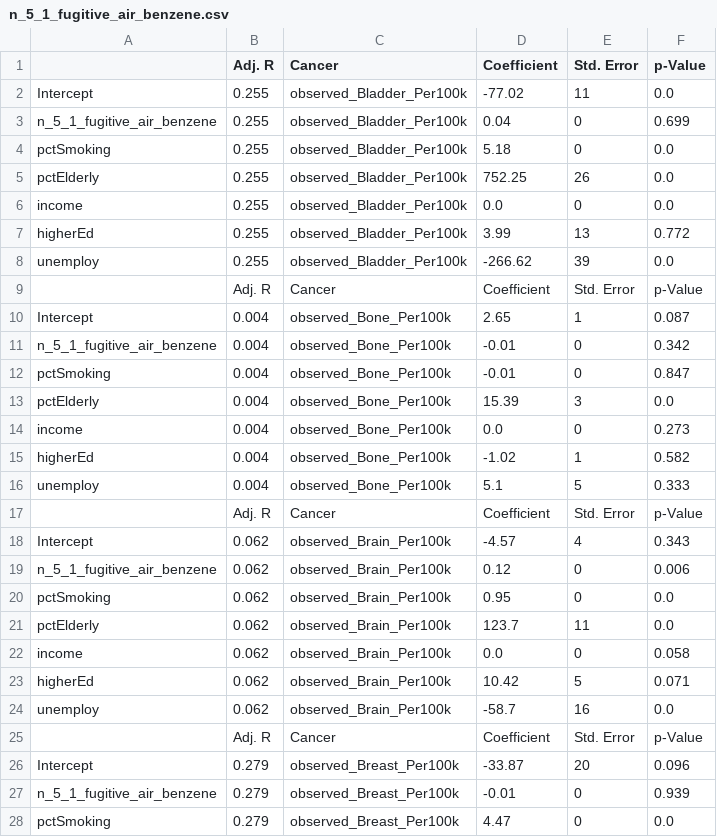
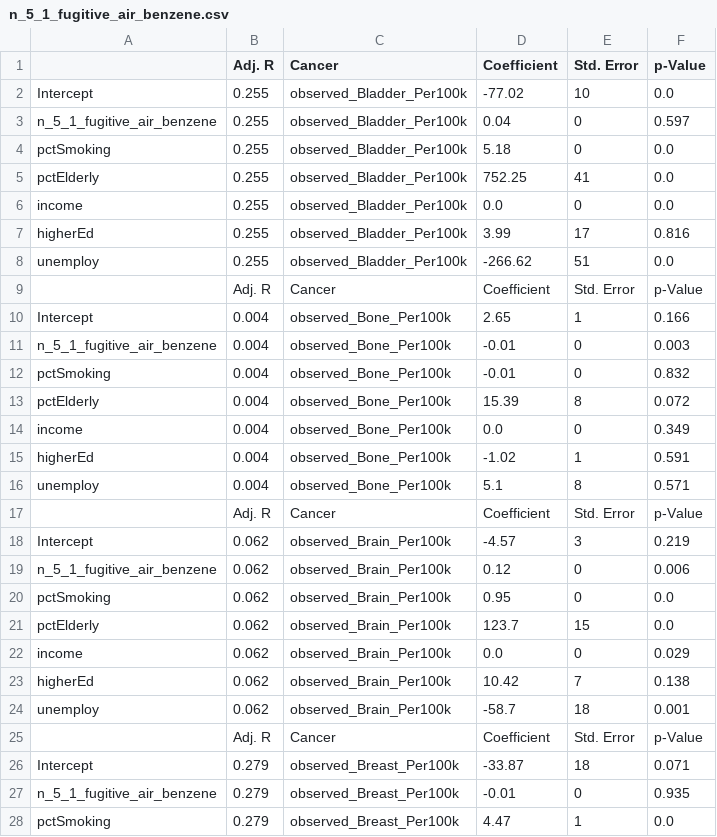
Before and after one commit to alldayiwonder/ny_cancerAnalysis, a CSV file: data/Regression/n_5_1_fugitive_air_benzene.csv, drawn as a sheet; only a part is shown; the diff covers the shown part only.

Commit message:
Incorporates the use of HC0 in regression model
Our cross-sectional TRI data appears to be very heteroscedastic and so
we now run our OLS model using heteroscedastic standard errors by
calling the HC0 method within statsmodel.

```diff
--- a/data/Regression/n_5_1_fugitive_air_benzene.csv
+++ b/data/Regression/n_5_1_fugitive_air_benzene.csv
@@ -1,28 +1,28 @@
 ,Adj. R,Cancer,Coefficient,Std. Error,p-Value
-Intercept,0.255,observed_Bladder_Per100k,-77.02,11,0.0
-n_5_1_fugitive_air_benzene,0.255,observed_Bladder_Per100k,0.04,0,0.699
+Intercept,0.255,observed_Bladder_Per100k,-77.02,10,0.0
+n_5_1_fugitive_air_benzene,0.255,observed_Bladder_Per100k,0.04,0,0.597
 pctSmoking,0.255,observed_Bladder_Per100k,5.18,0,0.0
-pctElderly,0.255,observed_Bladder_Per100k,752.25,26,0.0
+pctElderly,0.255,observed_Bladder_Per100k,752.25,41,0.0
 income,0.255,observed_Bladder_Per100k,0.0,0,0.0
-higherEd,0.255,observed_Bladder_Per100k,3.99,13,0.772
-unemploy,0.255,observed_Bladder_Per100k,-266.62,39,0.0
+higherEd,0.255,observed_Bladder_Per100k,3.99,17,0.816
+unemploy,0.255,observed_Bladder_Per100k,-266.62,51,0.0
 ,Adj. R,Cancer,Coefficient,Std. Error,p-Value
-Intercept,0.004,observed_Bone_Per100k,2.65,1,0.087
-n_5_1_fugitive_air_benzene,0.004,observed_Bone_Per100k,-0.01,0,0.342
-pctSmoking,0.004,observed_Bone_Per100k,-0.01,0,0.847
-pctElderly,0.004,observed_Bone_Per100k,15.39,3,0.0
-income,0.004,observed_Bone_Per100k,0.0,0,0.273
-higherEd,0.004,observed_Bone_Per100k,-1.02,1,0.582
-unemploy,0.004,observed_Bone_Per100k,5.1,5,0.333
+Intercept,0.004,observed_Bone_Per100k,2.65,1,0.166
+n_5_1_fugitive_air_benzene,0.004,observed_Bone_Per100k,-0.01,0,0.003
+pctSmoking,0.004,observed_Bone_Per100k,-0.01,0,0.832
+pctElderly,0.004,observed_Bone_Per100k,15.39,8,0.072
+income,0.004,observed_Bone_Per100k,0.0,0,0.349
+higherEd,0.004,observed_Bone_Per100k,-1.02,1,0.591
+unemploy,0.004,observed_Bone_Per100k,5.1,8,0.571
 ,Adj. R,Cancer,Coefficient,Std. Error,p-Value
-Intercept,0.062,observed_Brain_Per100k,-4.57,4,0.343
+Intercept,0.062,observed_Brain_Per100k,-4.57,3,0.219
 n_5_1_fugitive_air_benzene,0.062,observed_Brain_Per100k,0.12,0,0.006
 pctSmoking,0.062,observed_Brain_Per100k,0.95,0,0.0
-pctElderly,0.062,observed_Brain_Per100k,123.7,11,0.0
-income,0.062,observed_Brain_Per100k,0.0,0,0.058
-higherEd,0.062,observed_Brain_Per100k,10.42,5,0.071
-unemploy,0.062,observed_Brain_Per100k,-58.7,16,0.0
+pctElderly,0.062,observed_Brain_Per100k,123.7,15,0.0
+income,0.062,observed_Brain_Per100k,0.0,0,0.029
+higherEd,0.062,observed_Brain_Per100k,10.42,7,0.138
+unemploy,0.062,observed_Brain_Per100k,-58.7,18,0.001
 ,Adj. R,Cancer,Coefficient,Std. Error,p-Value
-Intercept,0.279,observed_Breast_Per100k,-33.87,20,0.096
-n_5_1_fugitive_air_benzene,0.279,observed_Breast_Per100k,-0.01,0,0.939
-pctSmoking,0.279,observed_Breast_Per100k,4.47,0,0.0
+Intercept,0.279,observed_Breast_Per100k,-33.87,18,0.071
+n_5_1_fugitive_air_benzene,0.279,observed_Breast_Per100k,-0.01,0,0.935
+pctSmoking,0.279,observed_Breast_Per100k,4.47,1,0.0
```
Also changed, not shown: 161 edited cells elsewhere in this file, data/Regression/airTotal.csv, data/Regression/formaldehydeTotal.csv, 19 other files.
